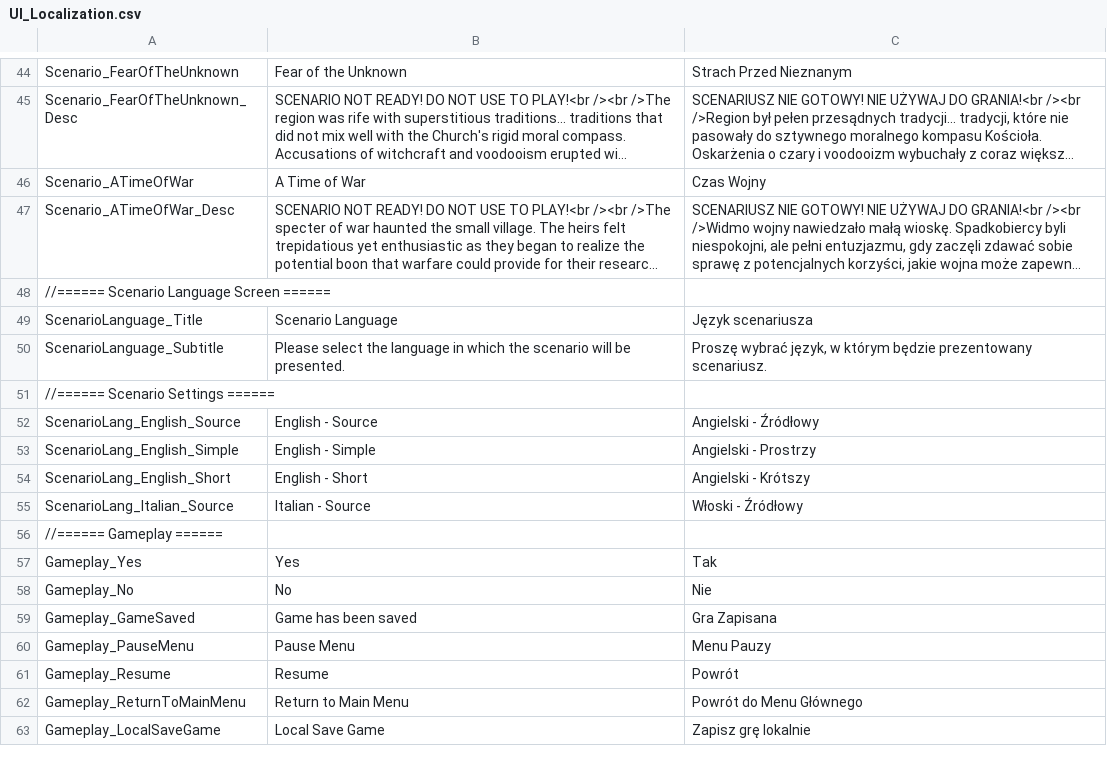
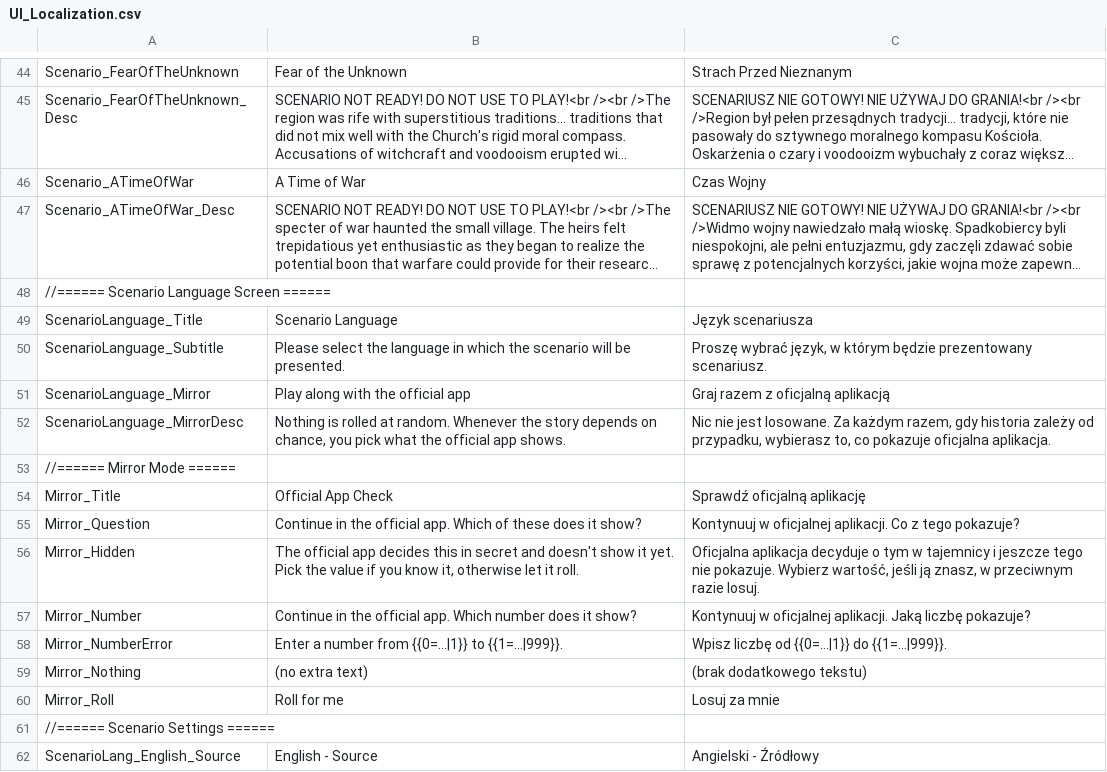
Before and after one commit to vdepagter/MyFathersWork-FanMadeCompanionApp, a CSV file: MyFathersWorkWebApp/MyFathersWorkWebApp/wwwroot/localization/UI_Localization.csv, drawn as a sheet; only a part is shown, gaps mark what is left out; the shorter side is filled out with more unchanged rows; long unchanged cells end in …; the diff names each change by its address in the sheet, - before the commit and + after, or states it on an @@ line.

```diff
--- a/MyFathersWorkWebApp/MyFathersWorkWebApp/wwwroot/localization/UI_Localization.csv
+++ b/MyFathersWorkWebApp/MyFathersWorkWebApp/wwwroot/localization/UI_Localization.csv
+row 51: ScenarioLanguage_Mirror | Play along with the official app | Graj razem z oficjalną aplikacją
+row 52: ScenarioLanguage_MirrorDesc | Nothing is rolled at random. Whenever the story depends on chance, you pick what the official app shows. | Nic nie jest losowane. Za każdym razem, gdy historia zależy od przypadku, wybierasz to, co pokazuje oficjalna aplikacja.
+row 53: //====== Mirror Mode ======
+row 54: Mirror_Title | Official App Check | Sprawdź oficjalną aplikację
+row 55: Mirror_Question | Continue in the official app. Which of these does it show? | Kontynuuj w oficjalnej aplikacji. Co z tego pokazuje?
+row 56: Mirror_Hidden | The official app decides this in secret and doesn't show it yet. Pick the value if you know it, otherwise let it roll. | Oficjalna aplikacja decyduje o tym w tajemnicy i jeszcze tego nie pokazuje. Wybierz wartość, jeśli ją znasz, w przeciwnym razie losuj.
+row 57: Mirror_Number | Continue in the official app. Which number does it show? | Kontynuuj w oficjalnej aplikacji. Jaką liczbę pokazuje?
+row 58: Mirror_NumberError | Enter a number from {{0=...|1}} to {{1=...|999}}. | Wpisz liczbę od {{0=...|1}} do {{1=...|999}}.
+row 59: Mirror_Nothing | (no extra text) | (brak dodatkowego tekstu)
+row 60: Mirror_Roll | Roll for me | Losuj za mnie
```
Also changed, not shown: 21 other files.
